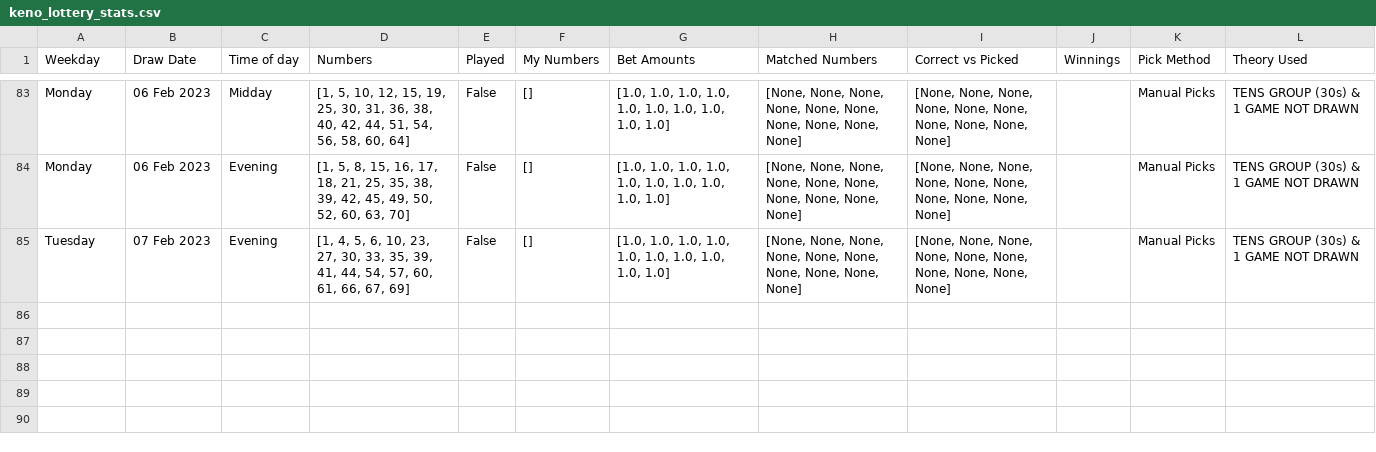
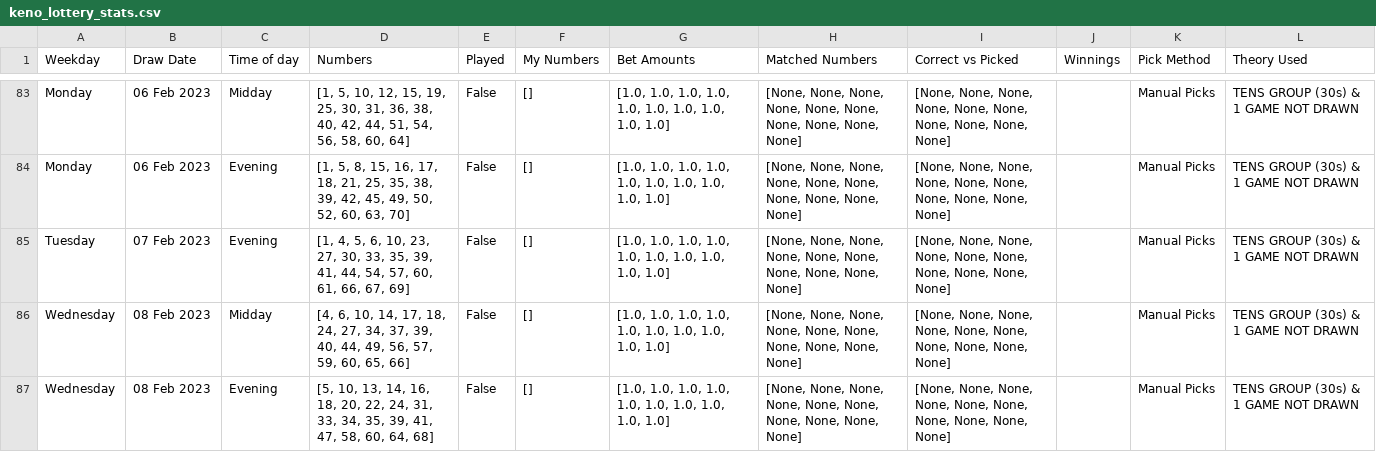
Before and after one commit to Peterstangolis/lottery_tracking_dashboard, a CSV file: data/keno_lottery_stats.csv, drawn as a sheet; only a part is shown, gaps mark what is left out; the diff names each change by its address in the sheet, - before the commit and + after, or states it on an @@ line.

```diff
--- a/data/keno_lottery_stats.csv
+++ b/data/keno_lottery_stats.csv
+row 86: Wednesday | 08 Feb 2023 | Midday | [4, 6, 10, 14, 17, 18, 24, 27, 34, 37, 39, 40, 44, 49, 56, 57, 59, 60, 65, 66] | False | [] | [1.0, 1.0, 1.0, 1.0, 1.0, 1.0, 1.0, 1.0, 1.0, 1.0] | [None, None, None, None, None, None, None, None, None, None] | [None, None, None, None, None, None, None, None, None, None] |  | Manual Picks | TENS GROUP (30s) & 1 GAME NOT DRAWN
+row 87: Wednesday | 08 Feb 2023 | Evening | [5, 10, 13, 14, 16, 18, 20, 22, 24, 31, 33, 34, 35, 39, 41, 47, 58, 60, 64, 68] | False | [] | [1.0, 1.0, 1.0, 1.0, 1.0, 1.0, 1.0, 1.0, 1.0, 1.0] | [None, None, None, None, None, None, None, None, None, None] | [None, None, None, None, None, None, None, None, None, None] |  | Manual Picks | TENS GROUP (30s) & 1 GAME NOT DRAWN
```
Also changed, not shown: data/keno_lottery_analysis.csv, data/lottery_num_tracking.csv, 1 other file.
